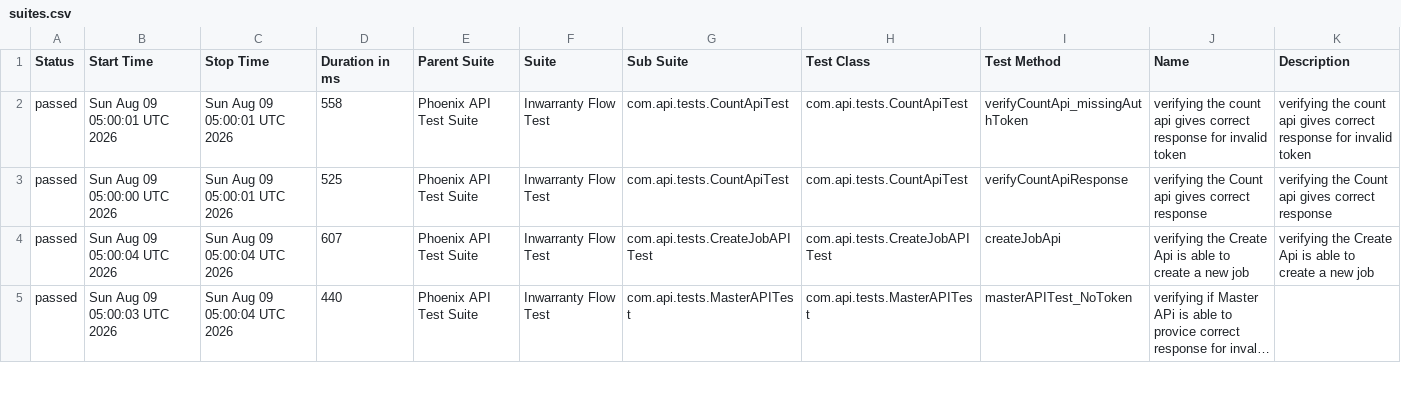
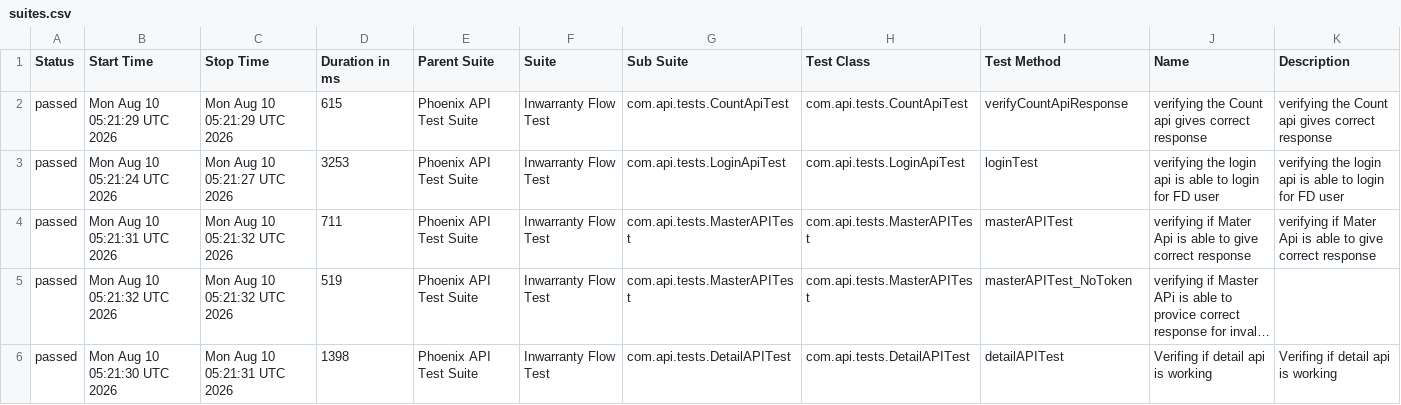
Before and after one commit to RanjaniManuel/PhoenixTestAutomationFramework, a CSV file: data/suites.csv, drawn as a sheet; only a part is shown; long unchanged cells end in …; the diff covers the shown part only; the diff names each change by its address in the sheet, - before the commit and + after, or states it on an @@ line.

```diff
--- a/data/suites.csv
+++ b/data/suites.csv
-B2 (Start Time): Sun Aug 09 05:00:01 UTC 2026
+B2 (Start Time): Mon Aug 10 05:21:29 UTC 2026
-C2 (Stop Time): Sun Aug 09 05:00:01 UTC 2026
+C2 (Stop Time): Mon Aug 10 05:21:29 UTC 2026
-D2 (Duration in ms): 558
+D2 (Duration in ms): 615
-I2 (Test Method): verifyCountApi_missingAuthToken
+I2 (Test Method): verifyCountApiResponse
-J2 (Name): verifying the count api gives correct response for invalid token
+J2 (Name): verifying the Count api gives correct response
-K2 (Description): verifying the count api gives correct response for invalid token
+K2 (Description): verifying the Count api gives correct response
-B3 (Start Time): Sun Aug 09 05:00:00 UTC 2026
+B3 (Start Time): Mon Aug 10 05:21:24 UTC 2026
-C3 (Stop Time): Sun Aug 09 05:00:01 UTC 2026
+C3 (Stop Time): Mon Aug 10 05:21:27 UTC 2026
-D3 (Duration in ms): 525
+D3 (Duration in ms): 3253
-G3 (Sub Suite): com.api.tests.CountApiTest
+G3 (Sub Suite): com.api.tests.LoginApiTest
-H3 (Test Class): com.api.tests.CountApiTest
+H3 (Test Class): com.api.tests.LoginApiTest
-I3 (Test Method): verifyCountApiResponse
+I3 (Test Method): loginTest
-J3 (Name): verifying the Count api gives correct response
+J3 (Name): verifying the login api is able to login for FD user
-K3 (Description): verifying the Count api gives correct response
+K3 (Description): verifying the login api is able to login for FD user
-B4 (Start Time): Sun Aug 09 05:00:04 UTC 2026
+B4 (Start Time): Mon Aug 10 05:21:31 UTC 2026
-C4:C5 (Stop Time): Sun Aug 09 05:00:04 UTC 2026
+C4:C5 (Stop Time): Mon Aug 10 05:21:32 UTC 2026
-D4 (Duration in ms): 607
+D4 (Duration in ms): 711
-G4 (Sub Suite): com.api.tests.CreateJobAPITest
+G4 (Sub Suite): com.api.tests.MasterAPITest
-H4 (Test Class): com.api.tests.CreateJobAPITest
+H4 (Test Class): com.api.tests.MasterAPITest
-I4 (Test Method): createJobApi
+I4 (Test Method): masterAPITest
-J4 (Name): verifying the Create Api is able to create a new job
+J4 (Name): verifying if Mater Api is able to give correct response
-K4 (Description): verifying the Create Api is able to create a new job
+K4 (Description): verifying if Mater Api is able to give correct response
-B5 (Start Time): Sun Aug 09 05:00:03 UTC 2026
+B5 (Start Time): Mon Aug 10 05:21:32 UTC 2026
-D5 (Duration in ms): 440
+D5 (Duration in ms): 519
+row 6: passed | Mon Aug 10 05:21:30 UTC 2026 | Mon Aug 10 05:21:31 UTC 2026 | 1398 | Phoenix API Test Suite | Inwarranty Flow Test | com.api.tests.DetailAPITest | com.api.tests.DetailAPITest | detailAPITest | Verifing if detail api is working | Verifing if detail api is working
```
Also changed, not shown: 1 removed row and 19 edited cells elsewhere in this file, data/behaviors.csv, 50 other files.
